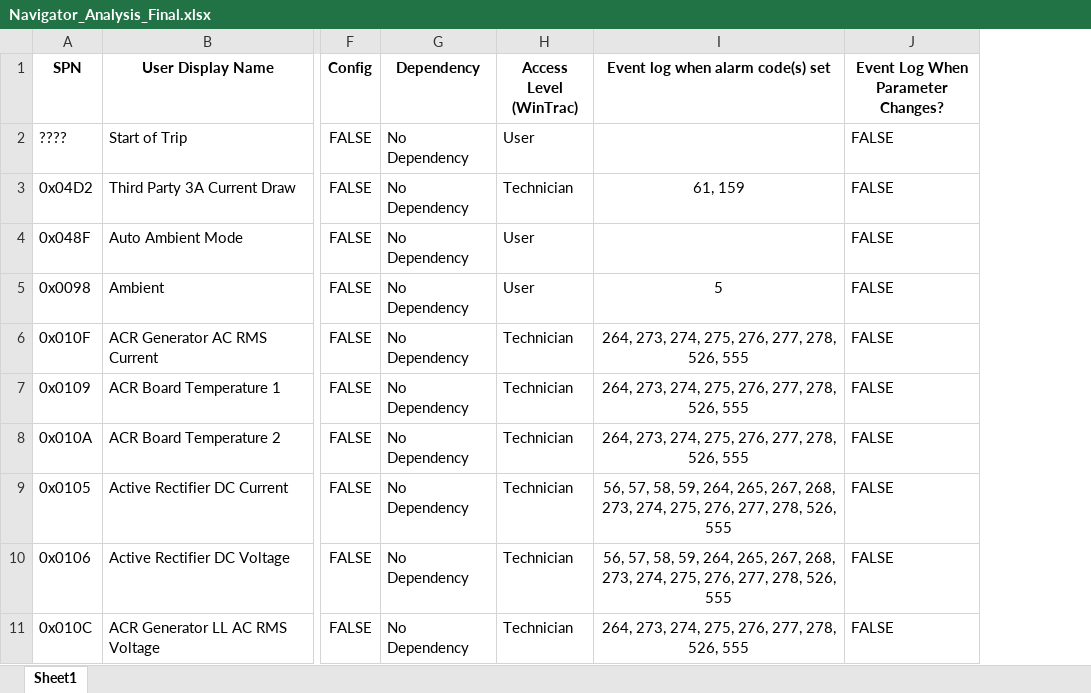
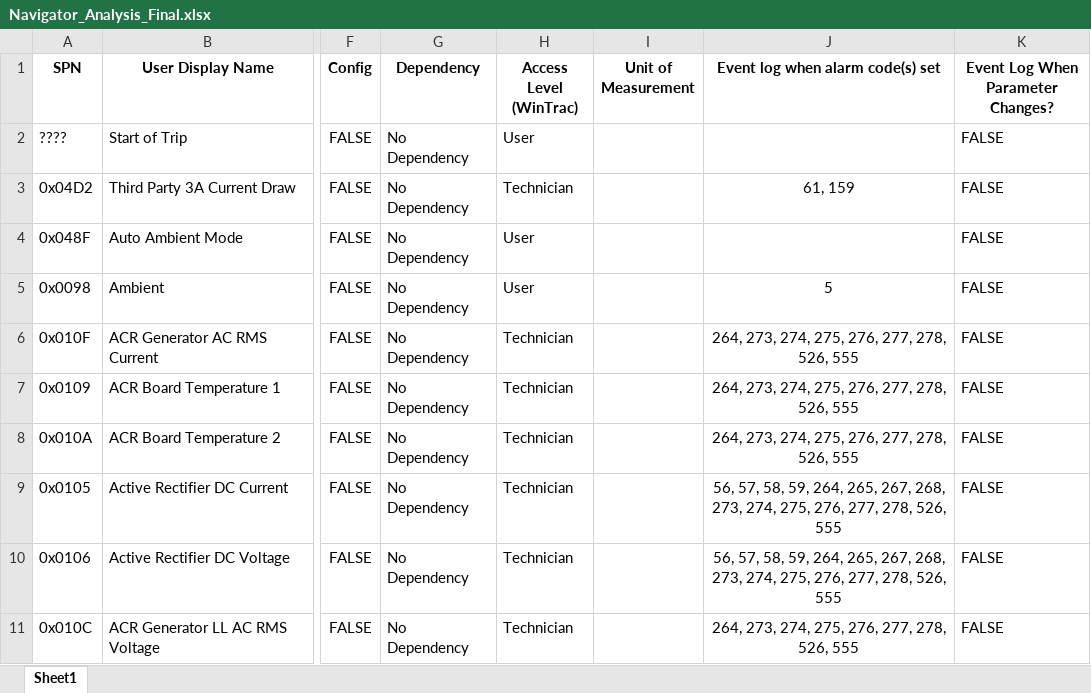
Before and after one commit to TK-SControl-Inten25/complete-pandas-tutorial, an Excel workbook: SWTest/Outputs/Finalists/Navigator_Analysis_Final.xlsx, sheet Sheet1, drawn as a sheet; only a part is shown, gaps mark what is left out; values as stored, in another font and other column widths than the file's, no borders; the diff names each change by its address in the sheet, - before the commit and + after, or states it on an @@ line.

```diff
--- a/SWTest/Outputs/Finalists/Navigator_Analysis_Final.xlsx (sheet Sheet1)
+++ b/SWTest/Outputs/Finalists/Navigator_Analysis_Final.xlsx (sheet Sheet1)
+column I (Unit of Measurement), empty
```
Also changed, not shown: SWTest/Outputs/DEET_Analysis_20250806_150503.xlsx, SWTest/Outputs/Finalists/DEET_Analysis_Final.xlsx, 12 other files.
